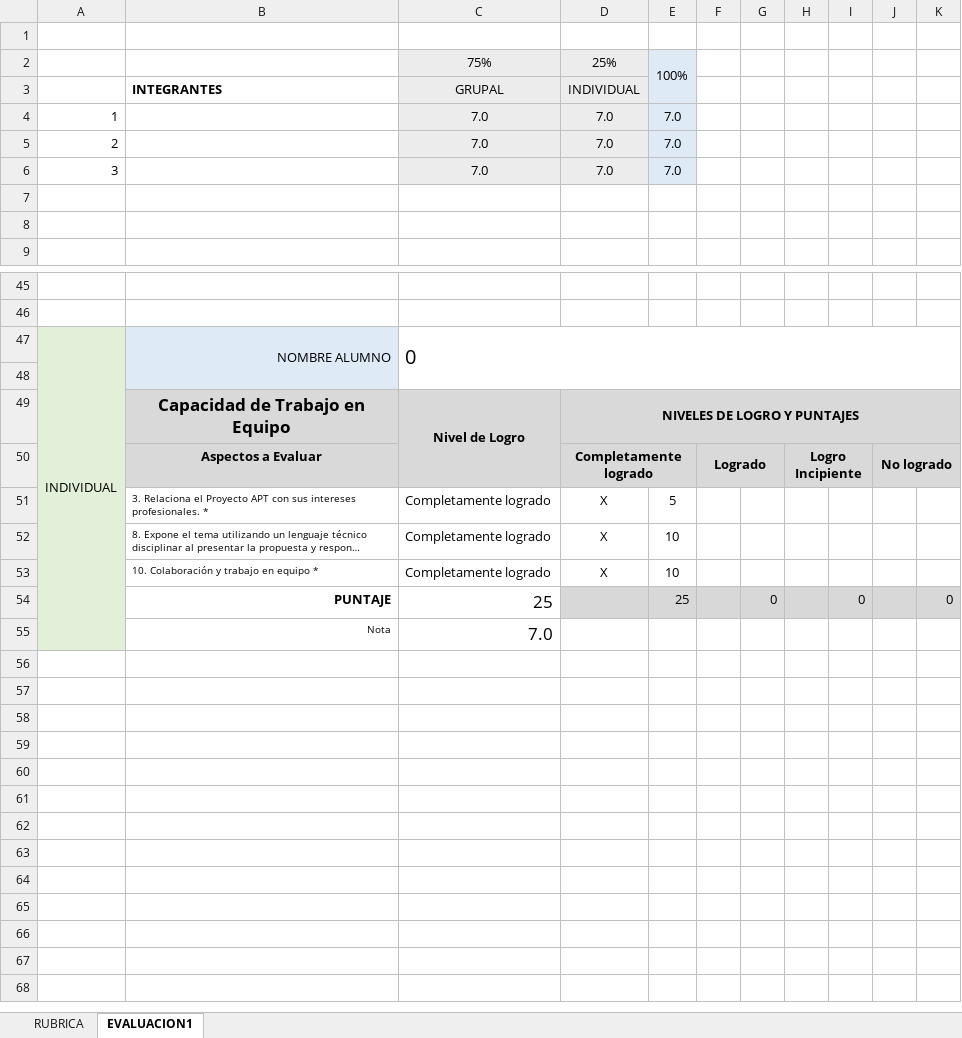
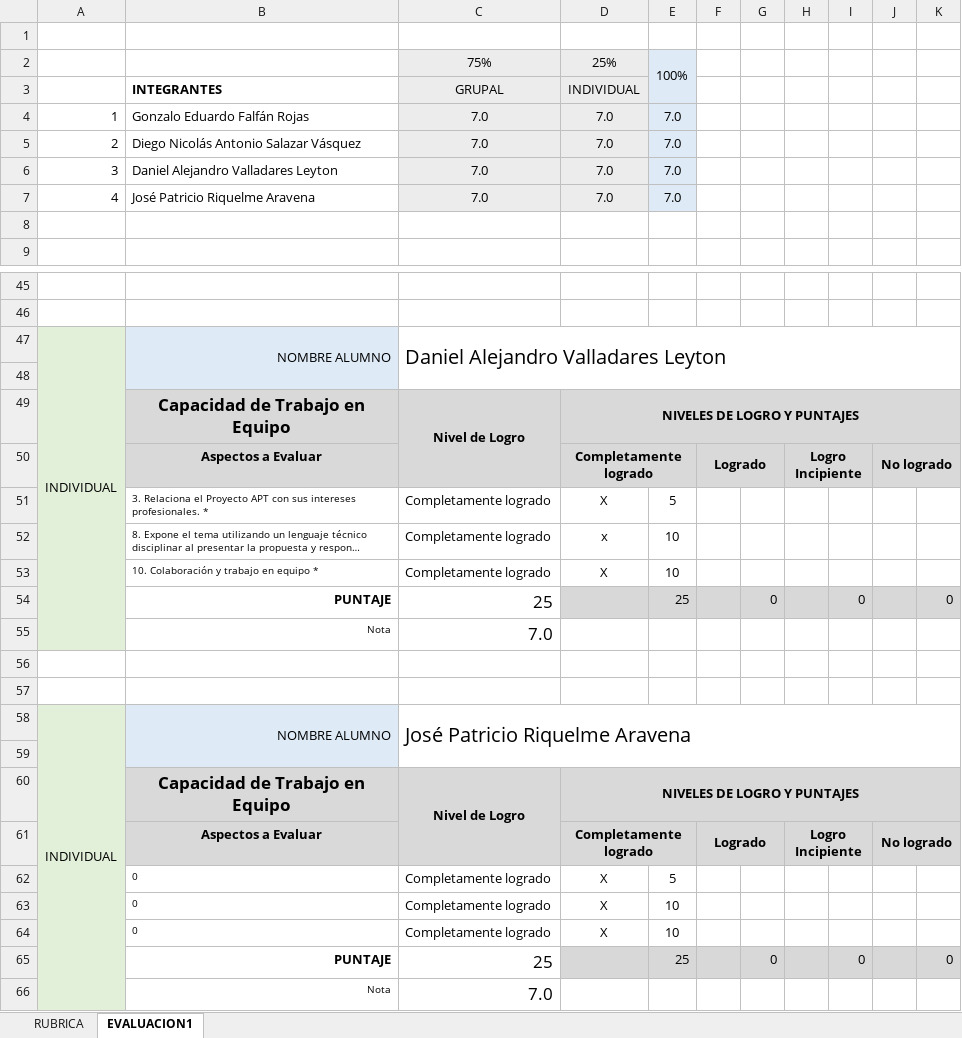
Before and after one commit to DaniDuocUc/TiendaMascotas_Capstone24_DUOC_VM, an Excel workbook: Fase 2/Evidencias Grupales/PLANILLA DE EVALUACION FINAL FASE 2.xlsx, sheet EVALUACION1, drawn as a sheet; only a part is shown, gaps mark what is left out; long unchanged cells end in …; values as stored, in another font and other column widths than the file's, no borders; conditional formats not drawn; removed rows and columns are numbered as before the commit, all else as after; the diff covers the shown part only; the diff names each change by its address in the sheet, - before the commit and + after, or states it on an @@ line.

Commit message:
documentos finales

```diff
--- a/Fase 2/Evidencias Grupales/PLANILLA DE EVALUACION FINAL FASE 2.xlsx (sheet EVALUACION1)
+++ b/Fase 2/Evidencias Grupales/PLANILLA DE EVALUACION FINAL FASE 2.xlsx (sheet EVALUACION1)
-B4: (empty)
+B4: Gonzalo Eduardo Falfán Rojas
-B5: (empty)
+B5: Diego Nicolás Antonio Salazar Vásquez
-B6: (empty)
+B6: Daniel Alejandro Valladares Leyton
-row 7: (empty)
+row 7: 4 | José Patricio Riquelme Aravena | 7.0 | 7.0 | 7.0
-C7:D7 fill: none
+C7:D7 fill: #ECECEC
-E7 fill: none
+E7 fill: #DEEAF6
-A47:A55 merged
+A47:A55 merged
-C47: 0
+C47: Daniel Alejandro Valladares Leyton
-D52: X
+D52: x
+row 54:  | PUNTAJE | 25 |  | 25 |  | 0 |  | 0 |  | 0
+row 55:  | Nota | 7.0
+row 56: (empty)
+row 57: (empty)
+row 58: INDIVIDUAL | NOMBRE ALUMNO | José Patricio Riquelme Aravena
+row 59: (empty)
+row 60:  | Capacidad de Trabajo en Equipo | Nivel de Logro | NIVELES DE LOGRO Y PUNTAJES
+row 61:  | Aspectos a Evaluar |  | Completamente logrado |  | Logrado |  | Logro Incipiente |  | No logrado
+row 62:  | 0 | Completamente logrado | X | 5
+row 63:  | 0 | Completamente logrado | X | 10
+row 64:  | 0 | Completamente logrado | X | 10
```
Also changed, not shown: 2 edited cells elsewhere in this sheet, formulas that keep their value, 4 other files.
